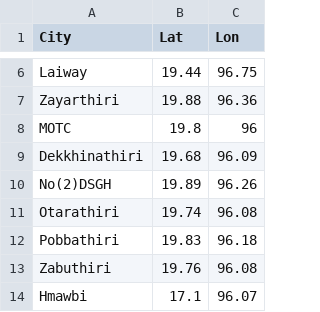
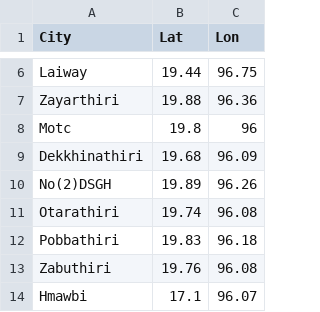
Before and after one commit to rosyf2908-code/Tin-Mar, a CSV file: Station.csv, drawn as a sheet; only a part is shown, gaps mark what is left out.

Commit message:
Update Station.csv

```diff
--- a/Station.csv
+++ b/Station.csv
@@ -7,3 +7,3 @@ Laiway,19.44,96.75
 Zayarthiri,19.88,96.36
-MOTC,19.8,96
+Motc,19.8,96
 Dekkhinathiri,19.68,96.09
```
